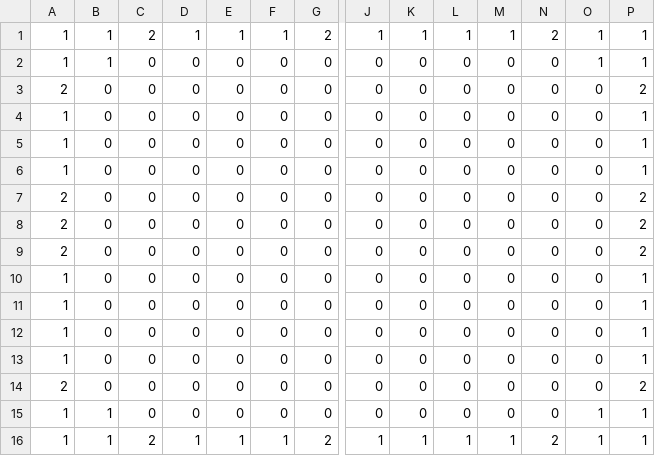
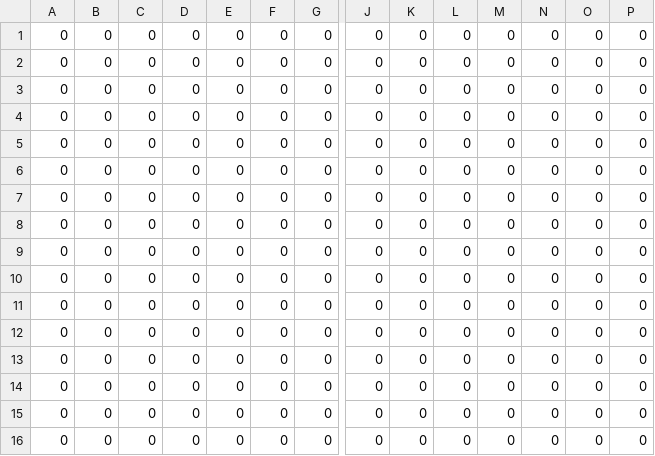
Before and after one commit to dwursteisen/gravity-balls, a CSV file: aberation/simplified/Level_6/IntGrid.csv, drawn as a sheet; only a part is shown, gaps mark what is left out; removed rows and columns are numbered as before the commit, all else as after; rows hold the shown columns only; the diff names each change by its address in the sheet, - before the commit and + after, or states it on an @@ line.

```diff
--- a/aberation/simplified/Level_6/IntGrid.csv
+++ b/aberation/simplified/Level_6/IntGrid.csv
-row 1: 1 | 1 | 2 | 1 | 1 | 1 | 2 | 1 | 1 | 1 | 1 | 2 | 1 | 1
-A1: 1
+A1: 0
-B1: 1
+B1: 0
-O1: 1
+O1: 0
-P1: 1
+P1: 0
-A2: 2
+A2: 0
-P2: 2
+P2: 0
-A3:A5: 1
+A3:A5: 0
-P3:P5: 1
+P3:P5: 0
-A6:A8: 2
+A6:A8: 0
-P6:P8: 2
+P6:P8: 0
-A9:A12: 1
+A9:A12: 0
-P9:P12: 1
+P9:P12: 0
-A13: 2
+A13: 0
-P13: 2
+P13: 0
-A14: 1
+A14: 0
-B14: 1
+B14: 0
-O14: 1
+O14: 0
-P14: 1
+P14: 0
-row 16: 1 | 1 | 2 | 1 | 1 | 1 | 2 | 1 | 1 | 1 | 1 | 2 | 1 | 1
+row 15: 0 | 0 | 0 | 0 | 0 | 0 | 0 | 0 | 0 | 0 | 0 | 0 | 0 | 0
+row 16: 0 | 0 | 0 | 0 | 0 | 0 | 0 | 0 | 0 | 0 | 0 | 0 | 0 | 0
```
Also changed, not shown: aberation/simplified/Level_5/IntGrid.csv, 43 other files.
